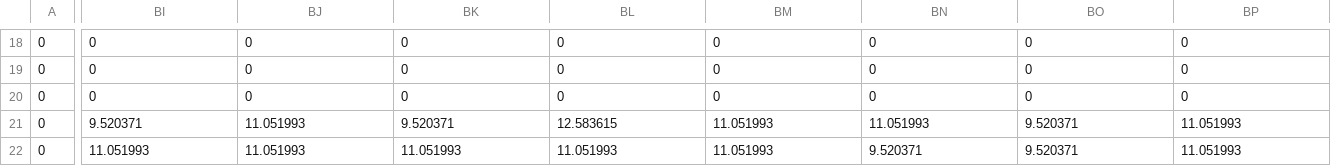
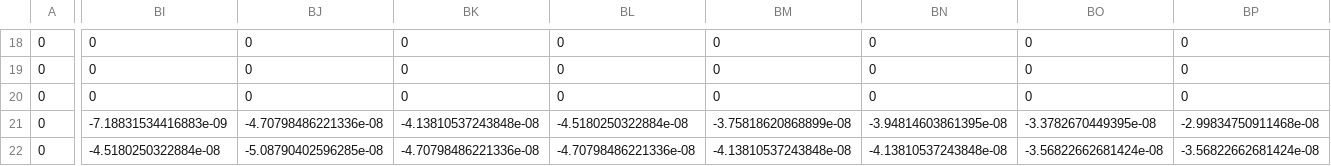
Before and after one commit to Plutoniumdrache/magenticmeasurements, a CSV file: data.csv, drawn as a sheet; only a part is shown, gaps mark what is left out; the diff covers the shown part only; the diff names each change by its address in the sheet, - before the commit and + after, or states it on an @@ line.

```diff
--- a/data.csv
+++ b/data.csv
-BI21: 9.520371
+BI21: -7.18831534416883e-09
-BJ21: 11.051993
+BJ21: -4.70798486221336e-08
-BK21: 9.520371
+BK21: -4.13810537243848e-08
-BL21: 12.583615
+BL21: -4.5180250322884e-08
-BM21: 11.051993
+BM21: -3.75818620868899e-08
-BN21: 11.051993
+BN21: -3.94814603861395e-08
-BO21: 9.520371
+BO21: -3.3782670449395e-08
-BP21: 11.051993
+BP21: -2.99834750911468e-08
-BI22: 11.051993
+BI22: -4.5180250322884e-08
-BJ22: 11.051993
+BJ22: -5.08790402596285e-08
-BK22: 11.051993
+BK22: -4.70798486221336e-08
-BL22: 11.051993
+BL22: -4.70798486221336e-08
-BM22: 11.051993
+BM22: -4.13810537243848e-08
-BN22: 9.520371
+BN22: -4.13810537243848e-08
-BO22: 9.520371
+BO22: -3.56822662681424e-08
-BP22: 11.051993
+BP22: -3.56822662681424e-08
```
Also changed, not shown: 105 edited cells elsewhere in this file, 2 other files.
